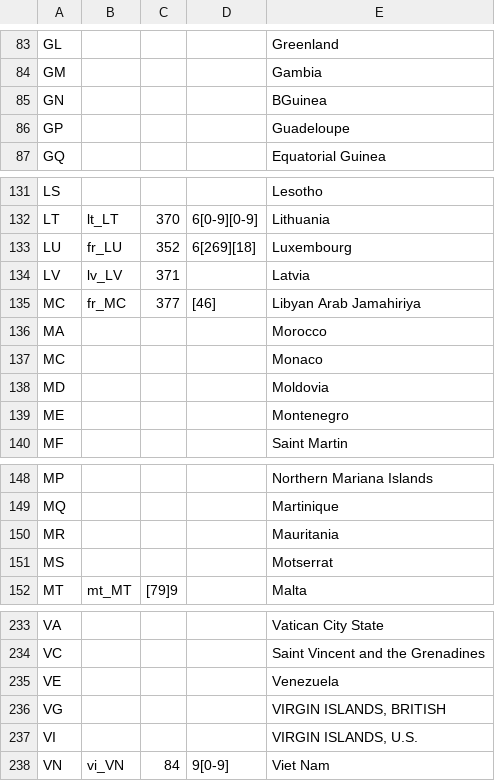
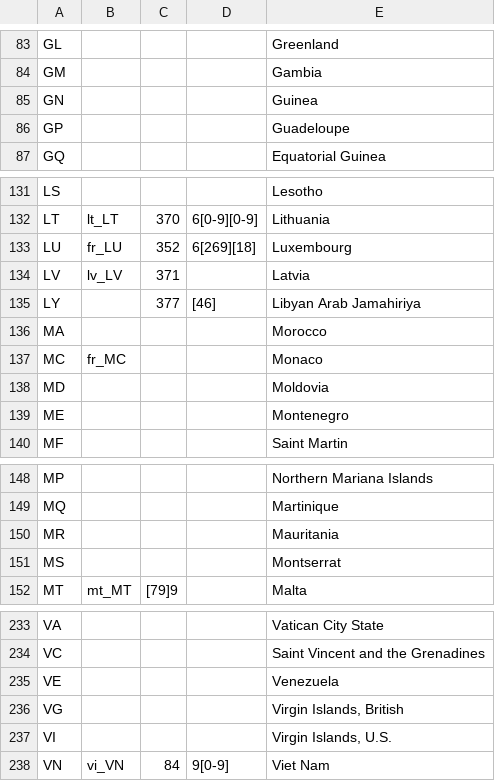
Before and after one commit to aravindc/benerator, a CSV file: src/main/resources/org/databene/domain/address/country.csv, drawn as a sheet; only a part is shown, gaps mark what is left out.

Commit message:
Fixed Country data of Côte d'Ivoire, Guinea, Libya, Monaco, Montserrat, Virgin Islands and Viet Nam
git-svn-id: https://svn.code.sf.net/p/benerator/code/benerator/trunk@2274 37d91da1-6759-5a44-b2bd-541c34f01409

```diff
--- a/src/main/resources/org/databene/domain/address/country.csv
+++ b/src/main/resources/org/databene/domain/address/country.csv
@@ -84,3 +84,3 @@ GL,,,,Greenland
 GM,,,,Gambia
-GN,,,,BGuinea
+GN,,,,Guinea
 GP,,,,Guadeloupe
@@ -134,5 +134,5 @@ LU,fr_LU,352,6[269][18],Luxembourg
 LV,lv_LV,371,,Latvia
-MC,fr_MC,377,[46],Libyan Arab Jamahiriya
+LY,,377,[46],Libyan Arab Jamahiriya
 MA,,,,Morocco
-MC,,,,Monaco
+MC,fr_MC,,,Monaco
 MD,,,,Moldovia
@@ -150,3 +150,3 @@ MQ,,,,Martinique
 MR,,,,Mauritania
-MS,,,,Motserrat
+MS,,,,Montserrat
 MT,mt_MT,[79]9,,Malta
@@ -235,4 +235,4 @@ VC,,,,Saint Vincent and the Grenadines
 VE,,,,Venezuela
-VG,,,,"VIRGIN ISLANDS, BRITISH "
-VI,,,,"VIRGIN ISLANDS, U.S. "
+VG,,,,"Virgin Islands, British "
+VI,,,,"Virgin Islands, U.S. "
 VN,vi_VN,84,9[0-9],Viet Nam
```
